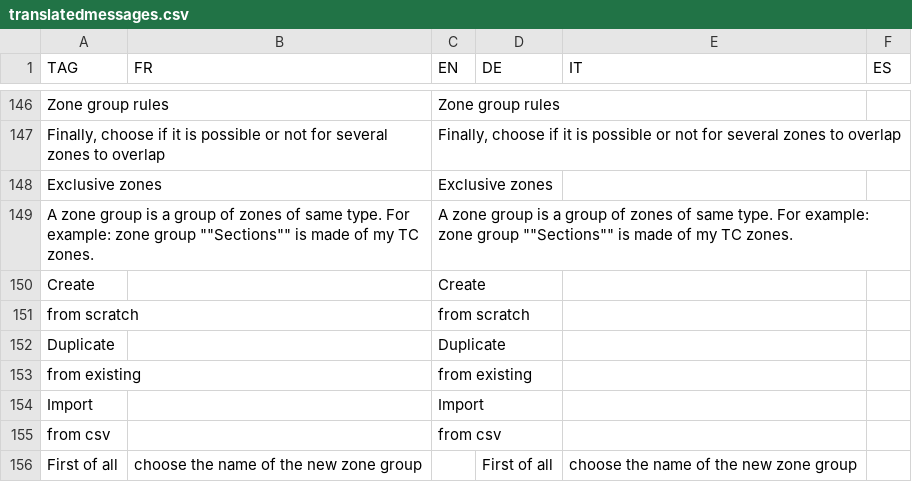
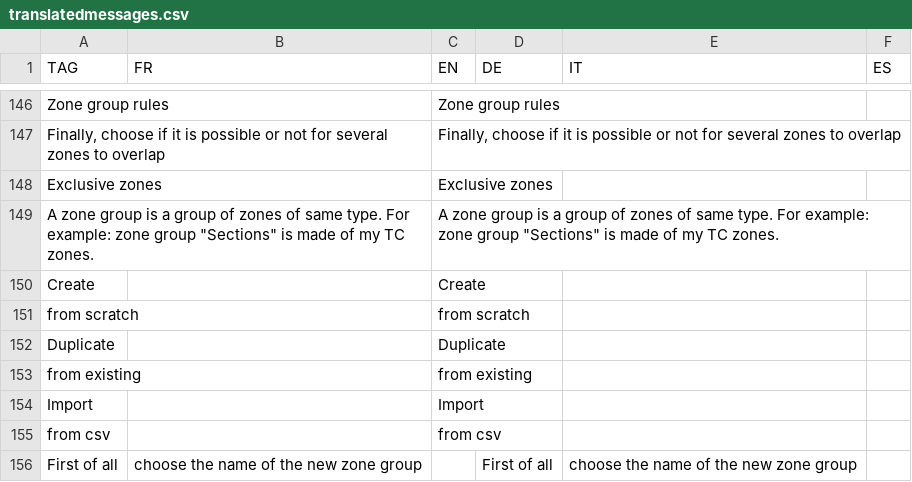
Before and after one commit to hyperplanning/hyperassets, a CSV file: translatedmessages.csv, drawn as a sheet; only a part is shown, gaps mark what is left out.

Commit message:
Update translatedmessages.csv

```diff
--- a/translatedmessages.csv
+++ b/translatedmessages.csv
@@ -148,3 +148,3 @@ Zone group rules,,Zone group rules,,,
 Exclusive zones,,Exclusive zones,,,
-A zone group is a group of zones of same type. For example: zone group ""Sections"" is made of my TC zones.,,A zone group is a group of zones of same type. For example: zone group ""Sections"" is made of my TC zones.,,,
+"A zone group is a group of zones of same type. For example: zone group ""Sections"" is made of my TC zones.",,"A zone group is a group of zones of same type. For example: zone group ""Sections"" is made of my TC zones.",,,
 Create,,Create,,,
```
